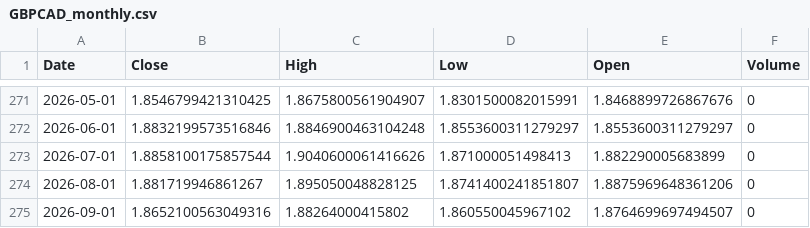
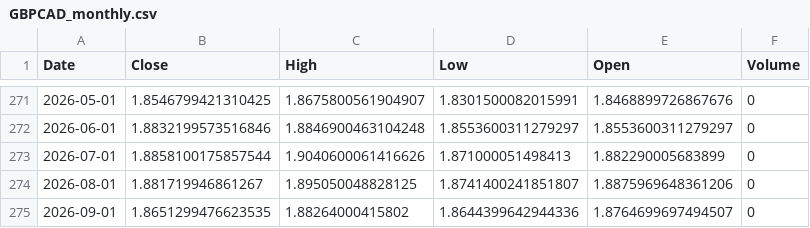
Before and after one commit to Dalingceb/wtw-repo-data, a CSV file: data/GBPCAD/GBPCAD_monthly.csv, drawn as a sheet; only a part is shown, gaps mark what is left out.

```diff
--- a/data/GBPCAD/GBPCAD_monthly.csv
+++ b/data/GBPCAD/GBPCAD_monthly.csv
@@ -274,2 +274,2 @@ Date,Close,High,Low,Open,Volume
 2026-08-01,1.881719946861267,1.895050048828125,1.8741400241851807,1.8875969648361206,0
-2026-09-01,1.8652100563049316,1.88264000415802,1.860550045967102,1.8764699697494507,0
+2026-09-01,1.8651299476623535,1.88264000415802,1.8644399642944336,1.8764699697494507,0
```
Also changed, not shown: data/CL_F/CL_F_daily.csv, data/CL_F/CL_F_weekly.csv, 13 other files.
